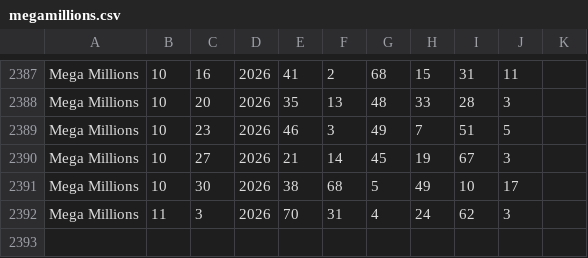
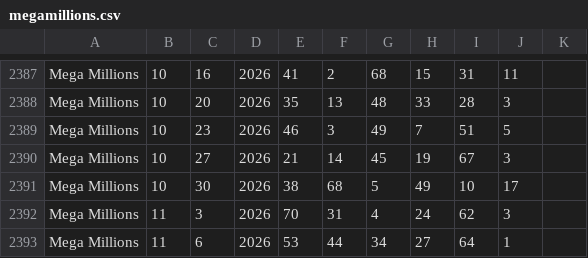
Before and after one commit to OBJ927/Power-predector, a CSV file: data/megamillions.csv, drawn as a sheet; only a part is shown, gaps mark what is left out; the diff names each change by its address in the sheet, - before the commit and + after, or states it on an @@ line.

```diff
--- a/data/megamillions.csv
+++ b/data/megamillions.csv
+row 2393: Mega Millions | 11 | 6 | 2026 | 53 | 44 | 34 | 27 | 64 | 1
```
